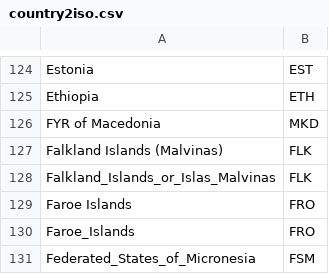
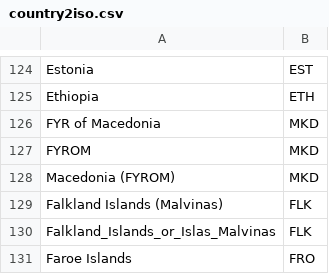
Before and after one commit to pik-piam/madrat, a CSV file: inst/extdata/country2iso.csv, drawn as a sheet; only a part is shown, gaps mark what is left out; the shorter side is filled out with more unchanged rows; the diff names each change by its address in the sheet, - before the commit and + after, or states it on an @@ line.

Commit message:
Add two alternative country names for Macedonia.

```diff
--- a/inst/extdata/country2iso.csv
+++ b/inst/extdata/country2iso.csv
+row 127: FYROM | MKD
+row 128: Macedonia (FYROM) | MKD
```
